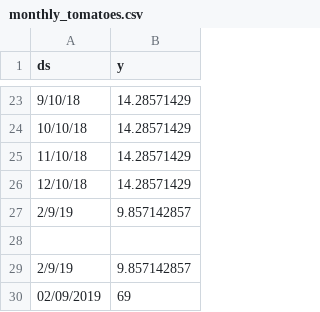
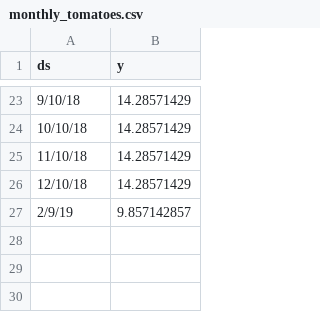
Before and after one commit to advaiths12/ooglorp, a CSV file: monthly_tomatoes.csv, drawn as a sheet; only a part is shown, gaps mark what is left out.

```diff
--- a/monthly_tomatoes.csv
+++ b/monthly_tomatoes.csv
@@ -27,4 +27 @@ ds,y
 2/9/19,9.857142857
-
-2/9/19,9.857142857
-02/09/2019,69
```
Also changed, not shown: monthly_tomatoes_ooglorp.csv, 1 other file.
